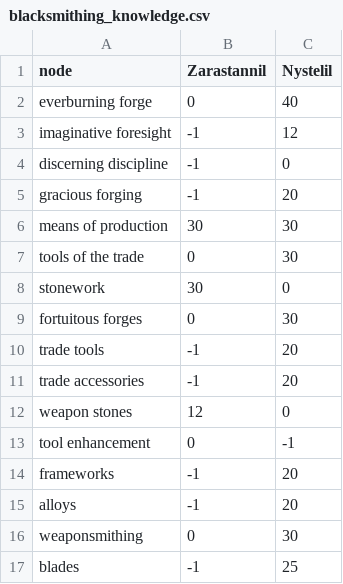
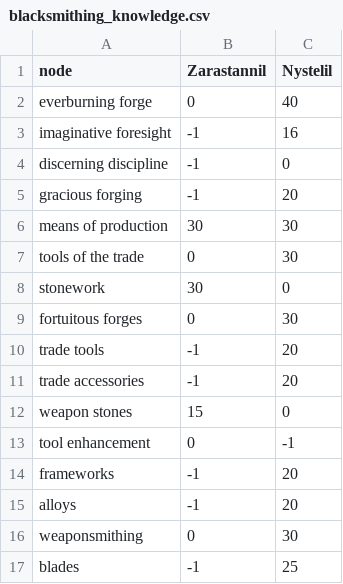
Before and after one commit to wm706513/profession-site, a CSV file: data_generation/the_war_within/data/blacksmithing_knowledge.csv, drawn as a sheet; only a part is shown.

```diff
--- a/data_generation/the_war_within/data/blacksmithing_knowledge.csv
+++ b/data_generation/the_war_within/data/blacksmithing_knowledge.csv
@@ -2,3 +2,3 @@ node,Zarastannil,Nystelil
 everburning forge,0,40
-imaginative foresight,-1,12
+imaginative foresight,-1,16
 discerning discipline,-1,0
@@ -11,3 +11,3 @@ trade tools,-1,20
 trade accessories,-1,20
-weapon stones,12,0
+weapon stones,15,0
 tool enhancement,0,-1
```
Also changed, not shown: data_generation/the_war_within/data/jewelcrafting_knowledge.csv, data_generation/the_war_within/data/leatherworking_knowledge.csv, 1 other file.
